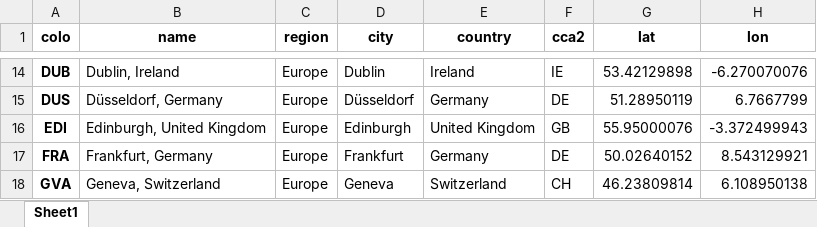
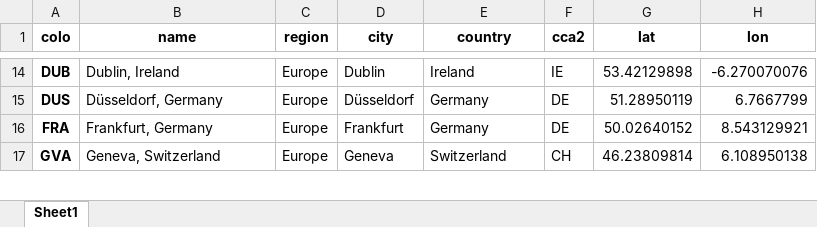
Before and after one commit to adamb/cloudflare-colo-list, an Excel workbook: DC-Colos.xlsx, sheet Sheet1, drawn as a sheet; only a part is shown, gaps mark what is left out; values as stored, in another font and other column widths than the file's, no borders; the diff names each change by its address in the sheet, - before the commit and + after, or states it on an @@ line.

```diff
--- a/DC-Colos.xlsx (sheet Sheet1)
+++ b/DC-Colos.xlsx (sheet Sheet1)
-row 16: EDI | Edinburgh, United Kingdom | Europe | Edinburgh | United Kingdom | GB | 55.95000076 | -3.372499943
```
Also changed, not shown: 3 other files.
